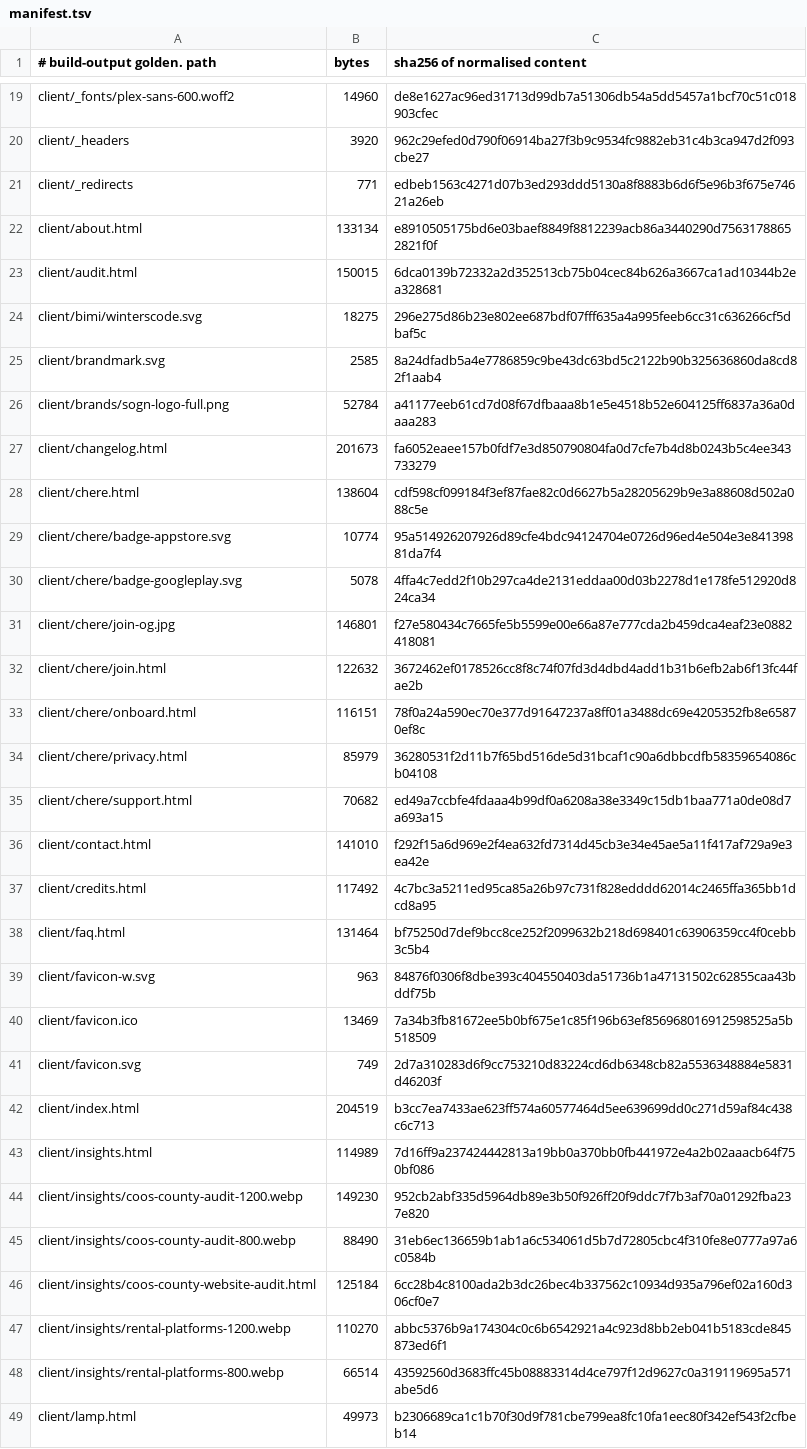
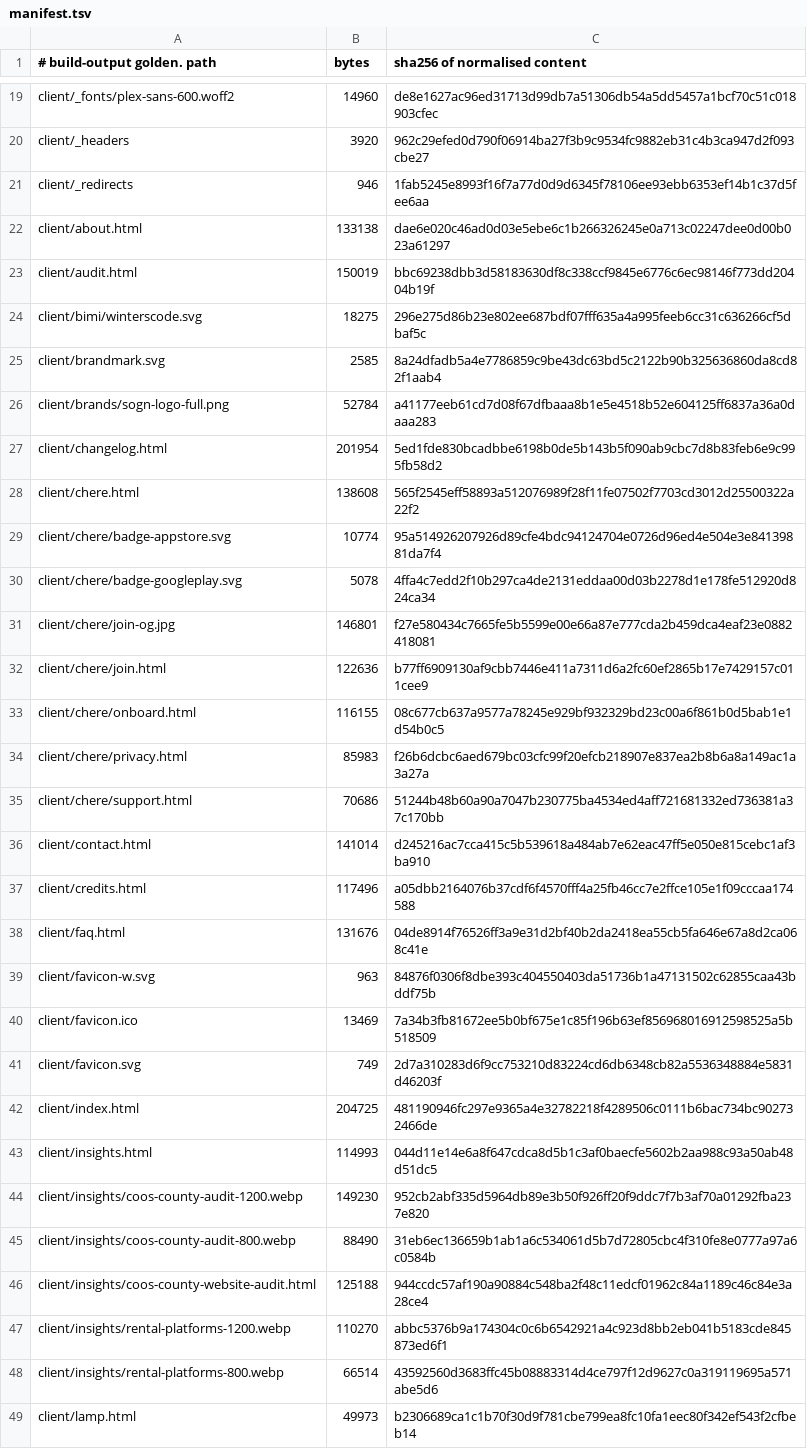
Before and after one commit to Preston2012/winterscode, a TSV file: .goldens/manifest.tsv, drawn as a sheet; only a part is shown, gaps mark what is left out; the diff covers the shown part only.

```diff
--- a/.goldens/manifest.tsv
+++ b/.goldens/manifest.tsv
@@ -20,5 +20,5 @@ client/_fonts/plex-sans-600.woff2	14960	de8e1627ac96ed31713d99db7a51306db54a5dd5
 client/_headers	3920	962c29efed0d790f06914ba27f3b9c9534fc9882eb31c4b3ca947d2f093cbe27
-client/_redirects	771	edbeb1563c4271d07b3ed293ddd5130a8f8883b6d6f5e96b3f675e74621a26eb
-client/about.html	133134	e8910505175bd6e03baef8849f8812239acb86a3440290d75631788652821f0f
-client/audit.html	150015	6dca0139b72332a2d352513cb75b04cec84b626a3667ca1ad10344b2ea328681
+client/_redirects	946	1fab5245e8993f16f7a77d0d9d6345f78106ee93ebb6353ef14b1c37d5fee6aa
+client/about.html	133138	dae6e020c46ad0d03e5ebe6c1b266326245e0a713c02247dee0d00b023a61297
+client/audit.html	150019	bbc69238dbb3d58183630df8c338ccf9845e6776c6ec98146f773dd20404b19f
 client/bimi/winterscode.svg	18275	296e275d86b23e802ee687bdf07fff635a4a995feeb6cc31c636266cf5dbaf5c
@@ -26,4 +26,4 @@ client/brandmark.svg	2585	8a24dfadb5a4e7786859c9be43dc63bd5c2122b90b325636860da8
 client/brands/sogn-logo-full.png	52784	a41177eeb61cd7d08f67dfbaaa8b1e5e4518b52e604125ff6837a36a0daaa283
-client/changelog.html	201673	fa6052eaee157b0fdf7e3d850790804fa0d7cfe7b4d8b0243b5c4ee343733279
-client/chere.html	138604	cdf598cf099184f3ef87fae82c0d6627b5a28205629b9e3a88608d502a088c5e
+client/changelog.html	201954	5ed1fde830bcadbbe6198b0de5b143b5f090ab9cbc7d8b83feb6e9c995fb58d2
+client/chere.html	138608	565f2545eff58893a512076989f28f11fe07502f7703cd3012d25500322a22f2
 client/chere/badge-appstore.svg	10774	95a514926207926d89cfe4bdc94124704e0726d96ed4e504e3e84139881da7f4
@@ -31,9 +31,9 @@ client/chere/badge-googleplay.svg	5078	4ffa4c7edd2f10b297ca4de2131eddaa00d03b227
 client/chere/join-og.jpg	146801	f27e580434c7665fe5b5599e00e66a87e777cda2b459dca4eaf23e0882418081
-client/chere/join.html	122632	3672462ef0178526cc8f8c74f07fd3d4dbd4add1b31b6efb2ab6f13fc44fae2b
-client/chere/onboard.html	116151	78f0a24a590ec70e377d91647237a8ff01a3488dc69e4205352fb8e65870ef8c
-client/chere/privacy.html	85979	36280531f2d11b7f65bd516de5d31bcaf1c90a6dbbcdfb58359654086cb04108
-client/chere/support.html	70682	ed49a7ccbfe4fdaaa4b99df0a6208a38e3349c15db1baa771a0de08d7a693a15
-client/contact.html	141010	f292f15a6d969e2f4ea632fd7314d45cb3e34e45ae5a11f417af729a9e3ea42e
-client/credits.html	117492	4c7bc3a5211ed95ca85a26b97c731f828edddd62014c2465ffa365bb1dcd8a95
-client/faq.html	131464	bf75250d7def9bcc8ce252f2099632b218d698401c63906359cc4f0cebb3c5b4
+client/chere/join.html	122636	b77ff6909130af9cbb7446e411a7311d6a2fc60ef2865b17e7429157c011cee9
+client/chere/onboard.html	116155	08c677cb637a9577a78245e929bf932329bd23c00a6f861b0d5bab1e1d54b0c5
+client/chere/privacy.html	85983	f26b6dcbc6aed679bc03cfc99f20efcb218907e837ea2b8b6a8a149ac1a3a27a
+client/chere/support.html	70686	51244b48b60a90a7047b230775ba4534ed4aff721681332ed736381a37c170bb
+client/contact.html	141014	d245216ac7cca415c5b539618a484ab7e62eac47ff5e050e815cebc1af3ba910
+client/credits.html	117496	a05dbb2164076b37cdf6f4570fff4a25fb46cc7e2ffce105e1f09cccaa174588
+client/faq.html	131676	04de8914f76526ff3a9e31d2bf40b2da2418ea55cb5fa646e67a8d2ca068c41e
 client/favicon-w.svg	963	84876f0306f8dbe393c404550403da51736b1a47131502c62855caa43bddf75b
@@ -41,7 +41,7 @@ client/favicon.ico	13469	7a34b3fb81672ee5b0bf675e1c85f196b63ef856968016912598525
 client/favicon.svg	749	2d7a310283d6f9cc753210d83224cd6db6348cb82a5536348884e5831d46203f
-client/index.html	204519	b3cc7ea7433ae623ff574a60577464d5ee639699dd0c271d59af84c438c6c713
-client/insights.html	114989	7d16ff9a237424442813a19bb0a370bb0fb441972e4a2b02aaacb64f750bf086
+client/index.html	204725	481190946fc297e9365a4e32782218f4289506c0111b6bac734bc902732466de
+client/insights.html	114993	044d11e14e6a8f647cdca8d5b1c3af0baecfe5602b2aa988c93a50ab48d51dc5
 client/insights/coos-county-audit-1200.webp	149230	952cb2abf335d5964db89e3b50f926ff20f9ddc7f7b3af70a01292fba237e820
 client/insights/coos-county-audit-800.webp	88490	31eb6ec136659b1ab1a6c534061d5b7d72805cbc4f310fe8e0777a97a6c0584b
-client/insights/coos-county-website-audit.html	125184	6cc28b4c8100ada2b3dc26bec4b337562c10934d935a796ef02a160d306cf0e7
+client/insights/coos-county-website-audit.html	125188	944ccdc57af190a90884c548ba2f48c11edcf01962c84a1189c46c84e3a28ce4
 client/insights/rental-platforms-1200.webp	110270	abbc5376b9a174304c0c6b6542921a4c923d8bb2eb041b5183cde845873ed6f1
```
Also changed, not shown: 2 removed rows and 74 edited cells elsewhere in this file.
